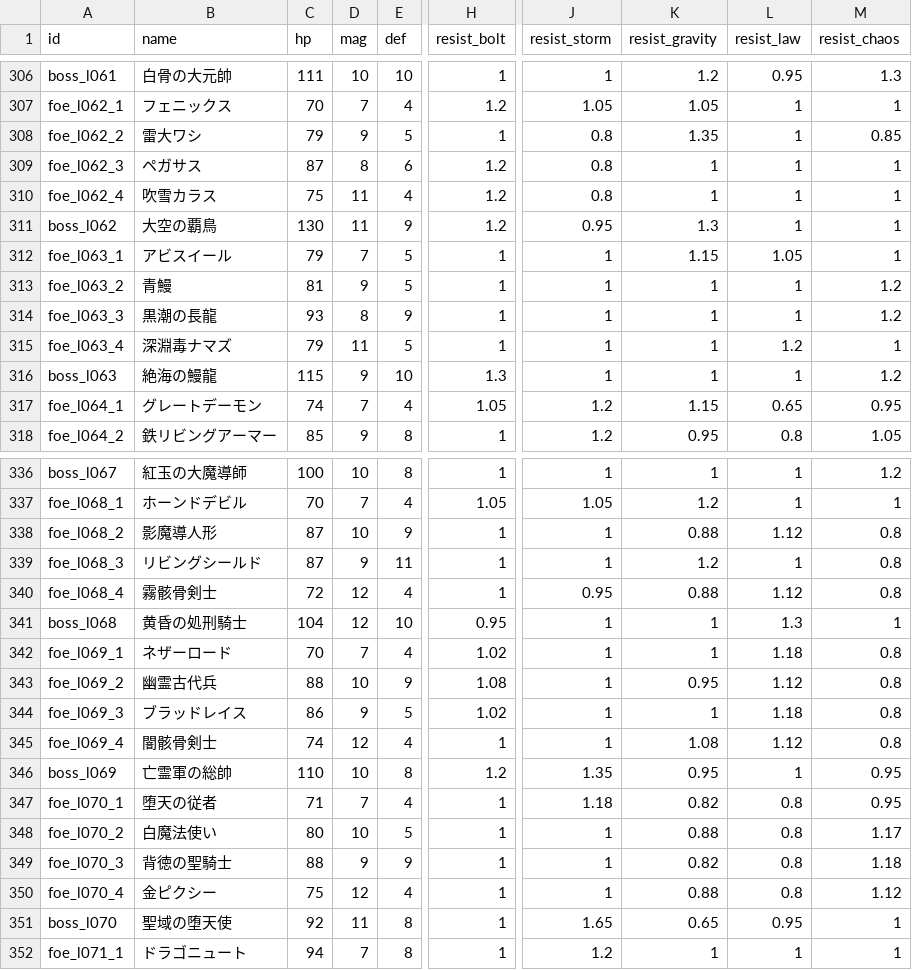
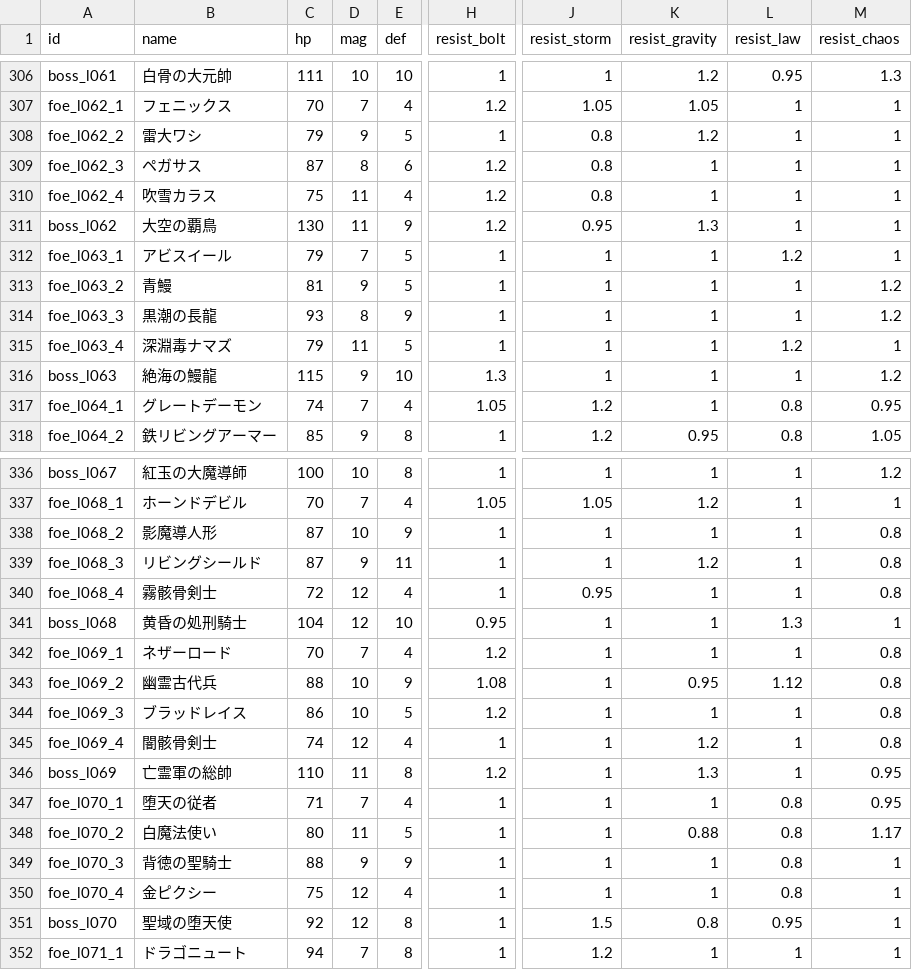
Before and after one commit to Katsuya100/magia-fantasy-larp-tool, a CSV file: assets/data/dungeon-enemies.csv, drawn as a sheet; only a part is shown, gaps mark what is left out; the diff covers the shown part only; the diff names each change by its address in the sheet, - before the commit and + after, or states it on an @@ line.

Commit message:
balance(dungeon): restore late-sortie MP budget with four +1 MAG caster corrections

```diff
--- a/assets/data/dungeon-enemies.csv
+++ b/assets/data/dungeon-enemies.csv
-K308 (resist_gravity): 1.35
+K308 (resist_gravity): 1.2
-M308 (resist_chaos): 0.85
+M308 (resist_chaos): 1
-K312 (resist_gravity): 1.15
+K312 (resist_gravity): 1
-L312 (resist_law): 1.05
+L312 (resist_law): 1.2
-K317 (resist_gravity): 1.15
+K317 (resist_gravity): 1
-L317 (resist_law): 0.65
+L317 (resist_law): 0.8
-K338 (resist_gravity): 0.88
+K338 (resist_gravity): 1
-L338 (resist_law): 1.12
+L338 (resist_law): 1
-K340 (resist_gravity): 0.88
+K340 (resist_gravity): 1
-L340 (resist_law): 1.12
+L340 (resist_law): 1
-H342 (resist_bolt): 1.02
+H342 (resist_bolt): 1.2
-L342 (resist_law): 1.18
+L342 (resist_law): 1
-D344 (mag): 9
+D344 (mag): 10
-H344 (resist_bolt): 1.02
+H344 (resist_bolt): 1.2
-L344 (resist_law): 1.18
+L344 (resist_law): 1
-K345 (resist_gravity): 1.08
+K345 (resist_gravity): 1.2
-L345 (resist_law): 1.12
+L345 (resist_law): 1
-D346 (mag): 10
+D346 (mag): 11
-J346 (resist_storm): 1.35
+J346 (resist_storm): 1
-K346 (resist_gravity): 0.95
+K346 (resist_gravity): 1.3
-J347 (resist_storm): 1.18
+J347 (resist_storm): 1
-K347 (resist_gravity): 0.82
+K347 (resist_gravity): 1
-D348 (mag): 10
+D348 (mag): 11
-K349 (resist_gravity): 0.82
+K349 (resist_gravity): 1
-M349 (resist_chaos): 1.18
+M349 (resist_chaos): 1
-K350 (resist_gravity): 0.88
+K350 (resist_gravity): 1
-M350 (resist_chaos): 1.12
+M350 (resist_chaos): 1
-D351 (mag): 11
+D351 (mag): 12
-J351 (resist_storm): 1.65
+J351 (resist_storm): 1.5
-K351 (resist_gravity): 0.65
+K351 (resist_gravity): 0.8
```
Also changed, not shown: 10 edited cells elsewhere in this file, 3 other files.
